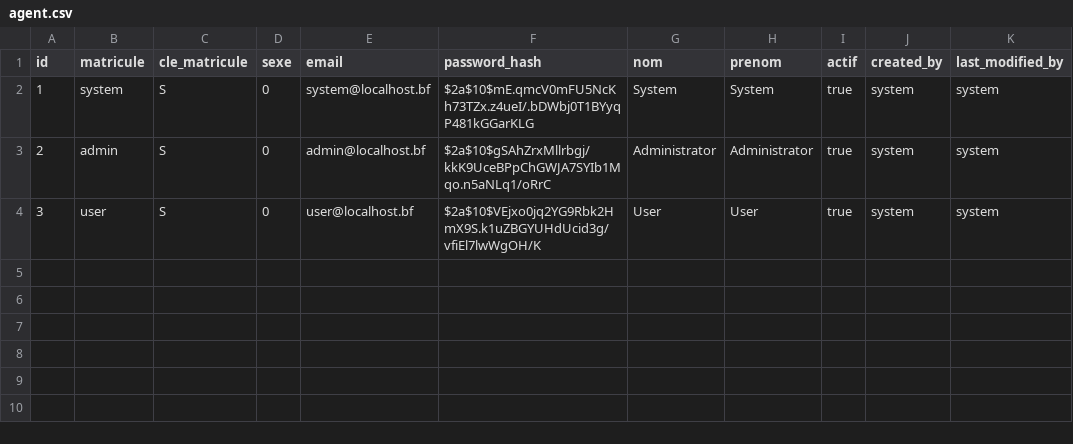
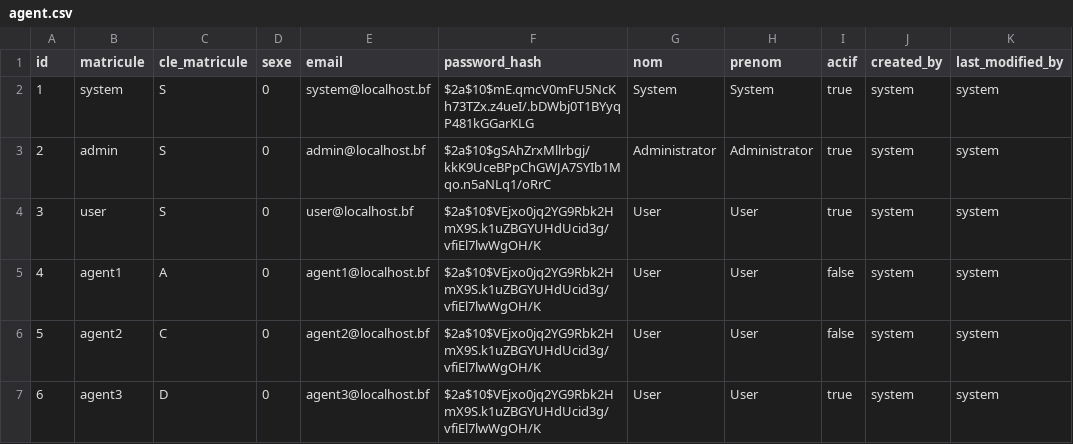
Before and after one commit to kientegab/app-gestions-conges, a CSV file: src/main/resources/config/liquibase/data/agent.csv, drawn as a sheet.

```diff
--- a/src/main/resources/config/liquibase/data/agent.csv
+++ b/src/main/resources/config/liquibase/data/agent.csv
@@ -4 +4,4 @@ id;matricule;cle_matricule;sexe;email;password_hash;nom;prenom;actif;created_by;
 3;user;S;0;user@localhost.bf;$2a$10$VEjxo0jq2YG9Rbk2HmX9S.k1uZBGYUHdUcid3g/vfiEl7lwWgOH/K;User;User;true;system;system
+4;agent1;A;0;agent1@localhost.bf;$2a$10$VEjxo0jq2YG9Rbk2HmX9S.k1uZBGYUHdUcid3g/vfiEl7lwWgOH/K;User;User;false;system;system
+5;agent2;C;0;agent2@localhost.bf;$2a$10$VEjxo0jq2YG9Rbk2HmX9S.k1uZBGYUHdUcid3g/vfiEl7lwWgOH/K;User;User;false;system;system
+6;agent3;D;0;agent3@localhost.bf;$2a$10$VEjxo0jq2YG9Rbk2HmX9S.k1uZBGYUHdUcid3g/vfiEl7lwWgOH/K;User;User;true;system;system
```
Also changed, not shown: 8 other files.
